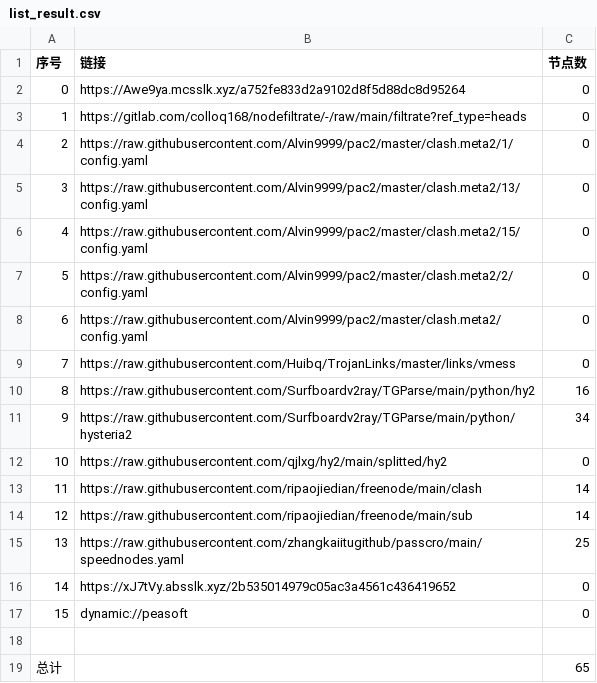
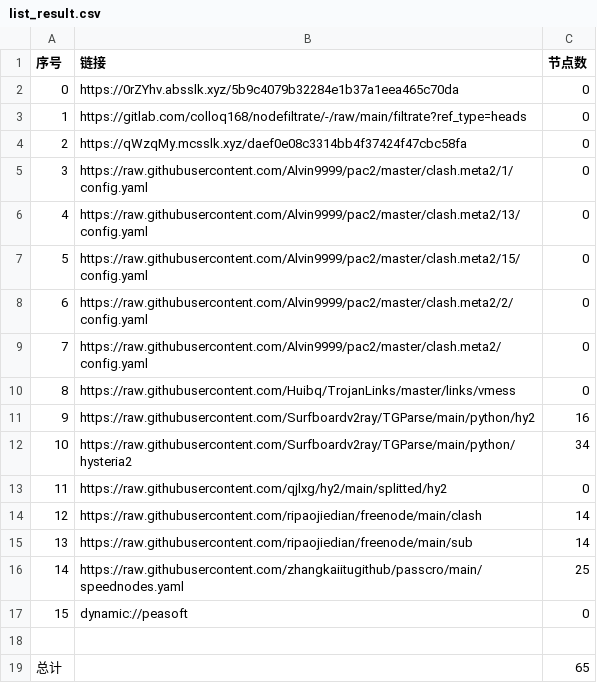
Before and after one commit to hahahahalipoterr/AutoMergePublicNodes, a CSV file: list_result.csv, drawn as a sheet; removed rows and columns are numbered as before the commit, all else as after; the diff names each change by its address in the sheet, - before the commit and + after, or states it on an @@ line.

```diff
--- a/list_result.csv
+++ b/list_result.csv
-B2 (链接): https://Awe9ya.mcsslk.xyz/a752fe833d2a9102d8f5d88dc8d95264
+B2 (链接): https://0rZYhv.absslk.xyz/5b9c4079b32284e1b37a1eea465c70da
+row 4: 2 | https://qWzqMy.mcsslk.xyz/daef0e08c3314bb4f37424f47cbc58fa | 0
@@ column A (序号) renumbered between rows 5 and 16 @@
-row 16: 14 | https://xJ7tVy.absslk.xyz/2b535014979c05ac3a4561c436419652 | 0
```
Also changed, not shown: 22 other files.
